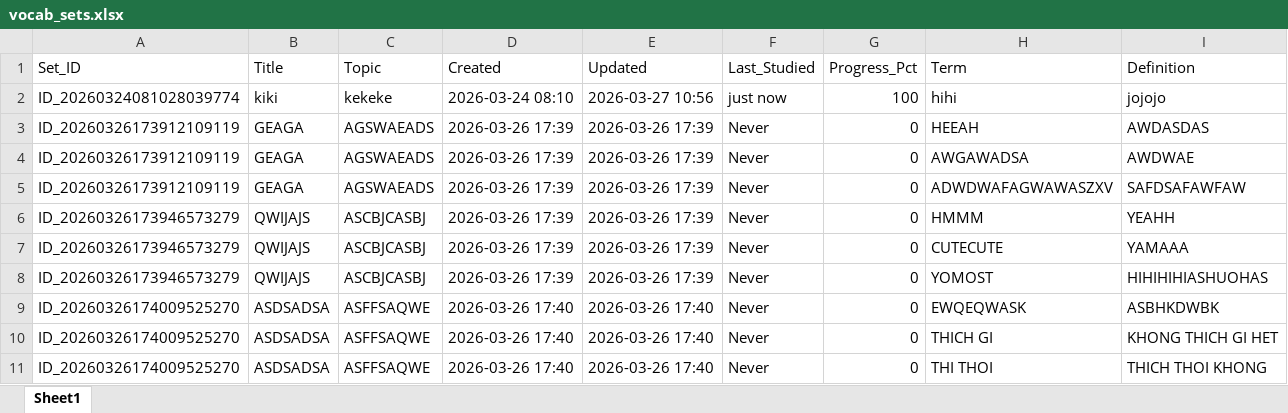
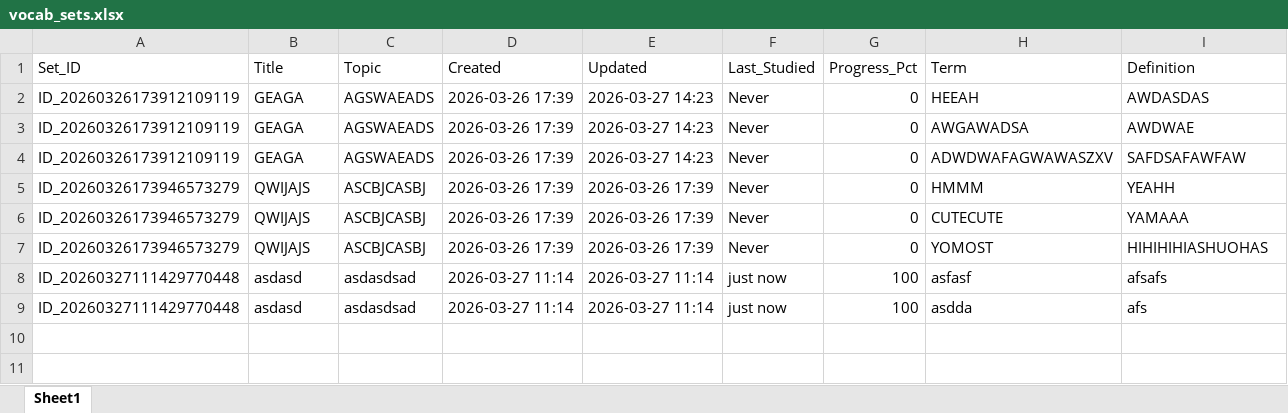
Before and after one commit to phatnmk25406h-beep/do_an_ktlt, an Excel workbook: data/vocab_sets.xlsx, sheet Sheet1, drawn as a sheet; values as stored, in another font and other column widths than the file's, no borders; removed rows and columns are numbered as before the commit, all else as after; the diff names each change by its address in the sheet, - before the commit and + after, or states it on an @@ line.

```diff
--- a/data/vocab_sets.xlsx (sheet Sheet1)
+++ b/data/vocab_sets.xlsx (sheet Sheet1)
-row 2: ID_20260324081028039774 | kiki | kekeke | 2026-03-24 08:10 | 2026-03-27 10:56 | just now | 100 | hihi | jojojo
-E2:E4 (Updated): 2026-03-26 17:39
+E2:E4 (Updated): 2026-03-27 14:23
-row 9: ID_20260326174009525270 | ASDSADSA | ASFFSAQWE | 2026-03-26 17:40 | 2026-03-26 17:40 | Never | 0 | EWQEQWASK | ASBHKDWBK
-row 10: ID_20260326174009525270 | ASDSADSA | ASFFSAQWE | 2026-03-26 17:40 | 2026-03-26 17:40 | Never | 0 | THICH GI | KHONG THICH GI HET
-row 11: ID_20260326174009525270 | ASDSADSA | ASFFSAQWE | 2026-03-26 17:40 | 2026-03-26 17:40 | Never | 0 | THI THOI | THICH THOI KHONG
+row 8: ID_20260327111429770448 | asdasd | asdasdsad | 2026-03-27 11:14 | 2026-03-27 11:14 | just now | 100 | asfasf | afsafs
+row 9: ID_20260327111429770448 | asdasd | asdasdsad | 2026-03-27 11:14 | 2026-03-27 11:14 | just now | 100 | asdda | afs
```
Also changed, not shown: data/users_data.xlsx, 35 other files.
